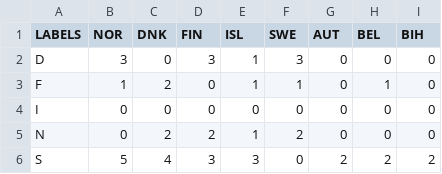
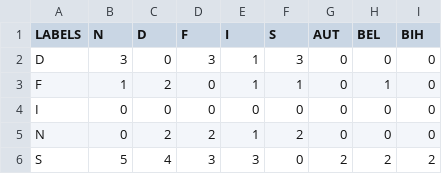
Before and after one commit to zeusschoolacc/PLOTS, a CSV file: datasets/networks_assignment.csv, drawn as a sheet; only a part is shown; the diff names each change by its address in the sheet, - before the commit and + after, or states it on an @@ line.

```diff
--- a/datasets/networks_assignment.csv
+++ b/datasets/networks_assignment.csv
-B1: NOR
+B1: N
-C1: DNK
+C1: D
-D1: FIN
+D1: F
-E1: ISL
+E1: I
-F1: SWE
+F1: S
```
Also changed, not shown: 2 other files.
